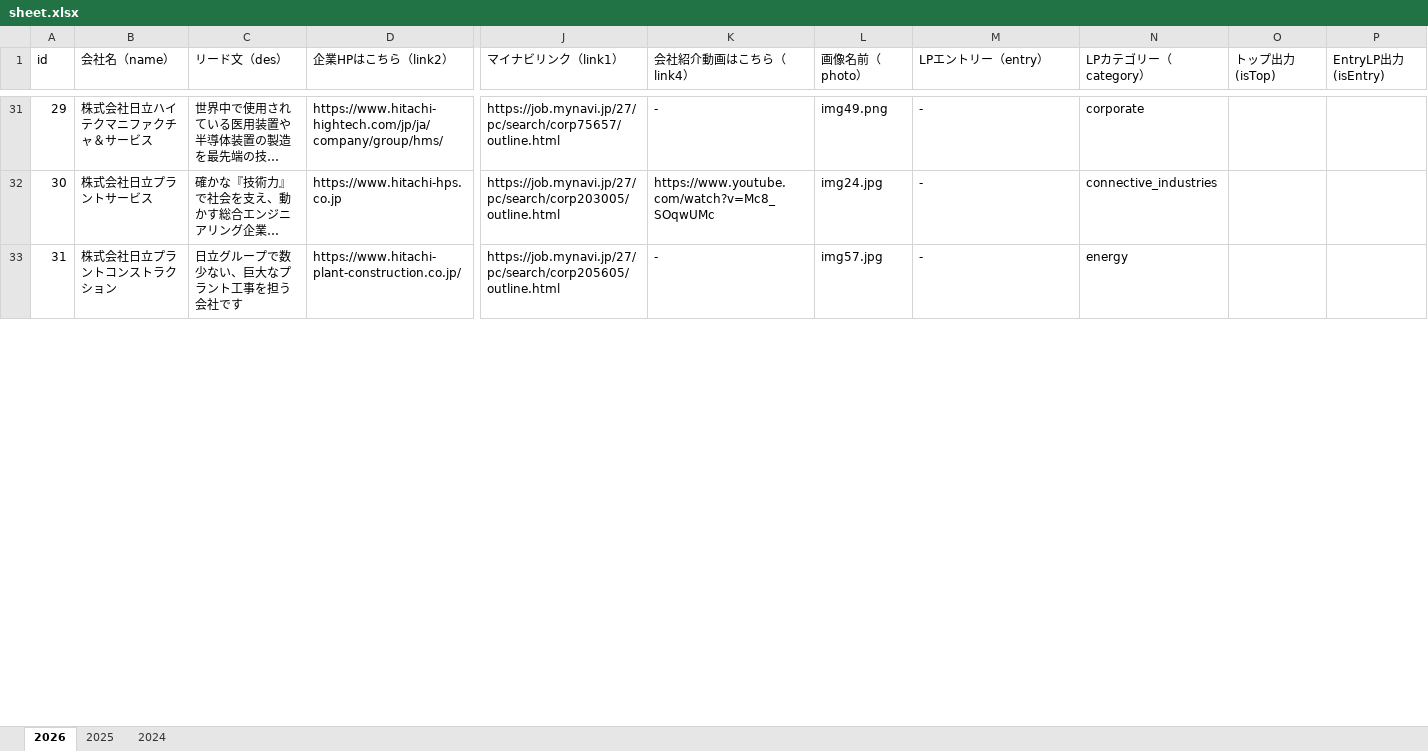
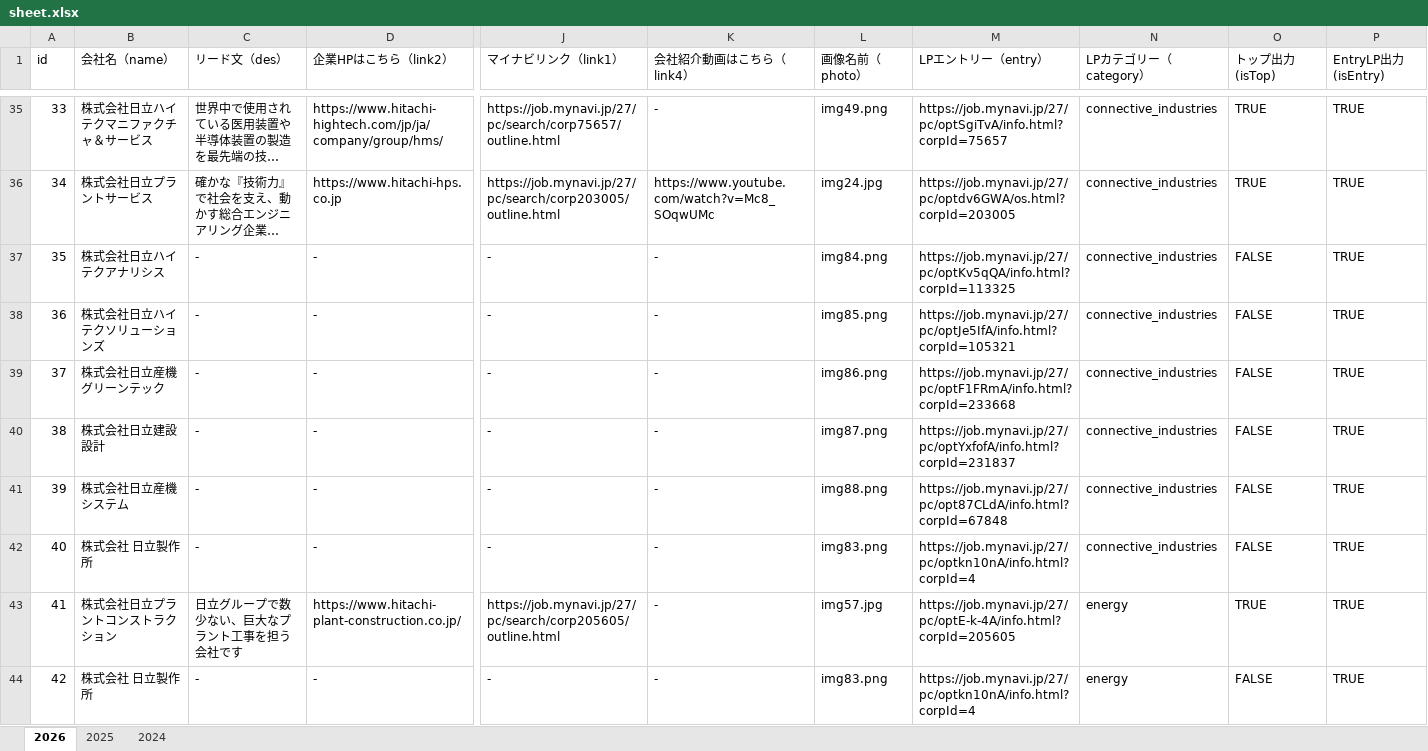
Before and after one commit to moritoraji/hitachi_json-make-file, an Excel workbook: xlsx/sheet.xlsx, sheet 2026, drawn as a sheet; only a part is shown, gaps mark what is left out; long unchanged cells end in …; values as stored, in another font and other column widths than the file's, no cell formats; charts and pictures not drawn; addresses are those after the commit; rows hold the shown columns only; the diff covers the shown part only; the diff names each change by its address in the sheet, - before the commit and + after, or states it on an @@ line.

```diff
--- a/xlsx/sheet.xlsx (sheet 2026)
+++ b/xlsx/sheet.xlsx (sheet 2026)
@@ column A (id) renumbered between rows 22 and 58 @@
-M35 (LPエントリー（entry）): -
+M35 (LPエントリー（entry）): https://job.mynavi.jp/27/pc/optSgiTvA/info.html?corpId=75657
-N35 (LPカテゴリー（category）): corporate
+N35 (LPカテゴリー（category）): connective_industries
-O35:O36 (トップ出力(isTop)): (empty)
+O35:O36 (トップ出力(isTop)): TRUE
-P35:P36 (EntryLP出力(isEntry)): (empty)
+P35:P36 (EntryLP出力(isEntry)): TRUE
-M36 (LPエントリー（entry）): -
+M36 (LPエントリー（entry）): https://job.mynavi.jp/27/pc/optdv6GWA/os.html?corpId=203005
+row 37: 35 | 株式会社日立ハイテクアナリシス | - | - | - | - | img84.png | https://job.mynavi.jp/27/pc/optKv5qQA/info.html?corpId=113325 | connective_industries | FALSE | TRUE
+row 38: 36 | 株式会社日立ハイテクソリューションズ | - | - | - | - | img85.png | https://job.mynavi.jp/27/pc/optJe5IfA/info.html?corpId=105321 | connective_industries | FALSE | TRUE
+row 39: 37 | 株式会社日立産機グリーンテック | - | - | - | - | img86.png | https://job.mynavi.jp/27/pc/optF1FRmA/info.html?corpId=233668 | connective_industries | FALSE | TRUE
+row 40: 38 | 株式会社日立建設設計 | - | - | - | - | img87.png | https://job.mynavi.jp/27/pc/optYxfofA/info.html?corpId=231837 | connective_industries | FALSE | TRUE
+row 41: 39 | 株式会社日立産機システム | - | - | - | - | img88.png | https://job.mynavi.jp/27/pc/opt87CLdA/info.html?corpId=67848 | connective_industries | FALSE | TRUE
+row 42: 40 | 株式会社 日立製作所 | - | - | - | - | img83.png | https://job.mynavi.jp/27/pc/optkn10nA/info.html?corpId=4 | connective_industries | FALSE | TRUE
-M43 (LPエントリー（entry）): -
+M43 (LPエントリー（entry）): https://job.mynavi.jp/27/pc/optE-k-4A/info.html?corpId=205605
-O43 (トップ出力(isTop)): (empty)
+O43 (トップ出力(isTop)): TRUE
-P43 (EntryLP出力(isEntry)): (empty)
+P43 (EntryLP出力(isEntry)): TRUE
+row 44: 42 | 株式会社 日立製作所 | - | - | - | - | img83.png | https://job.mynavi.jp/27/pc/optkn10nA/info.html?corpId=4 | energy | FALSE | TRUE
```
Also changed, not shown: 8 added rows, 1 removed row and 128 edited cells elsewhere in this sheet, cell formats, charts or pictures, 3 other files.
